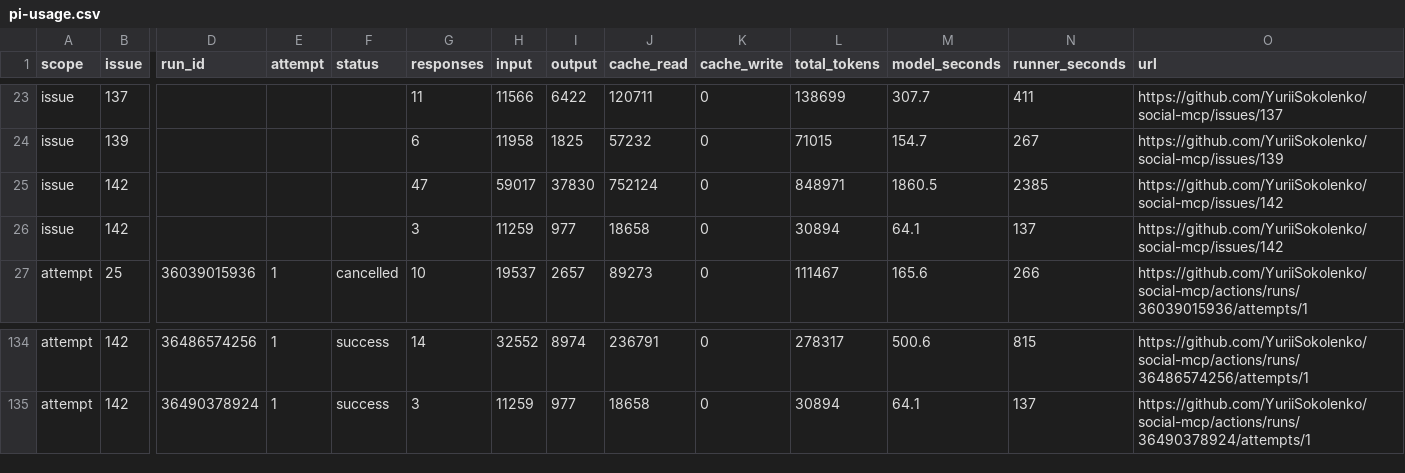
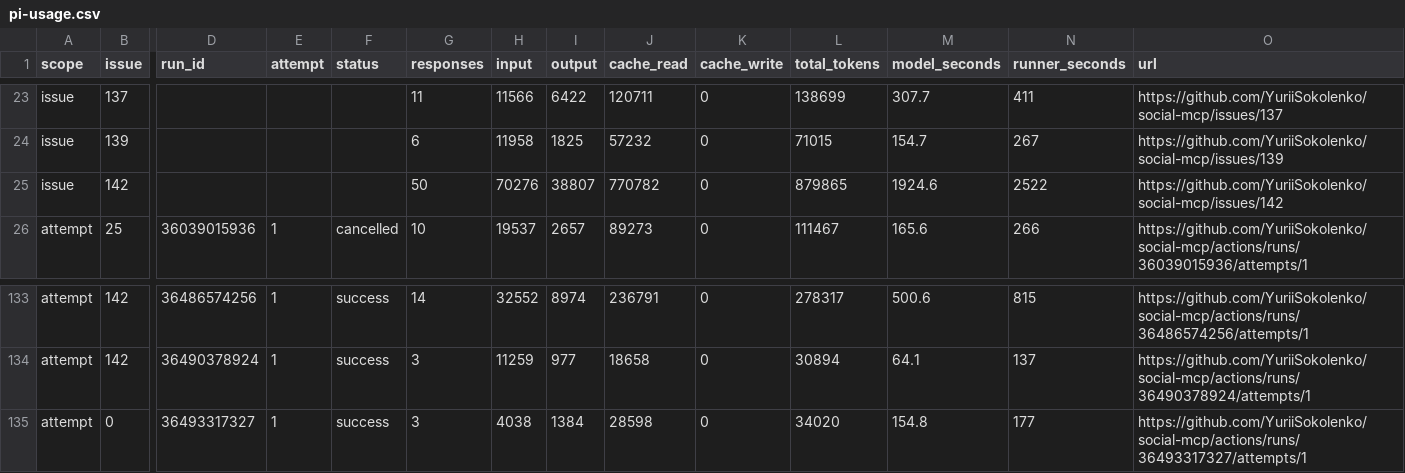
Before and after one commit to YuriiSokolenko/social-mcp, a CSV file: reports/pi-usage.csv, drawn as a sheet; only a part is shown, gaps mark what is left out; removed rows and columns are numbered as before the commit, all else as after; rows hold the shown columns only; the diff names each change by its address in the sheet, - before the commit and + after, or states it on an @@ line.

```diff
--- a/reports/pi-usage.csv
+++ b/reports/pi-usage.csv
-G25 (responses): 47
+G25 (responses): 50
-H25 (input): 59017
+H25 (input): 70276
-I25 (output): 37830
+I25 (output): 38807
-J25 (cache_read): 752124
+J25 (cache_read): 770782
-L25 (total_tokens): 848971
+L25 (total_tokens): 879865
-M25 (model_seconds): 1860.5
+M25 (model_seconds): 1924.6
-N25 (runner_seconds): 2385
+N25 (runner_seconds): 2522
-row 26: issue | 142 |  |  |  | 3 | 11259 | 977 | 18658 | 0 | 30894 | 64.1 | 137 | https://github.com/YuriiSokolenko/social-mcp/issues/142
+row 135: attempt | 0 | 36493317327 | 1 | success | 3 | 4038 | 1384 | 28598 | 0 | 34020 | 154.8 | 177 | https://github.com/YuriiSokolenko/social-mcp/actions/runs/36493317327/attempts/1
```
